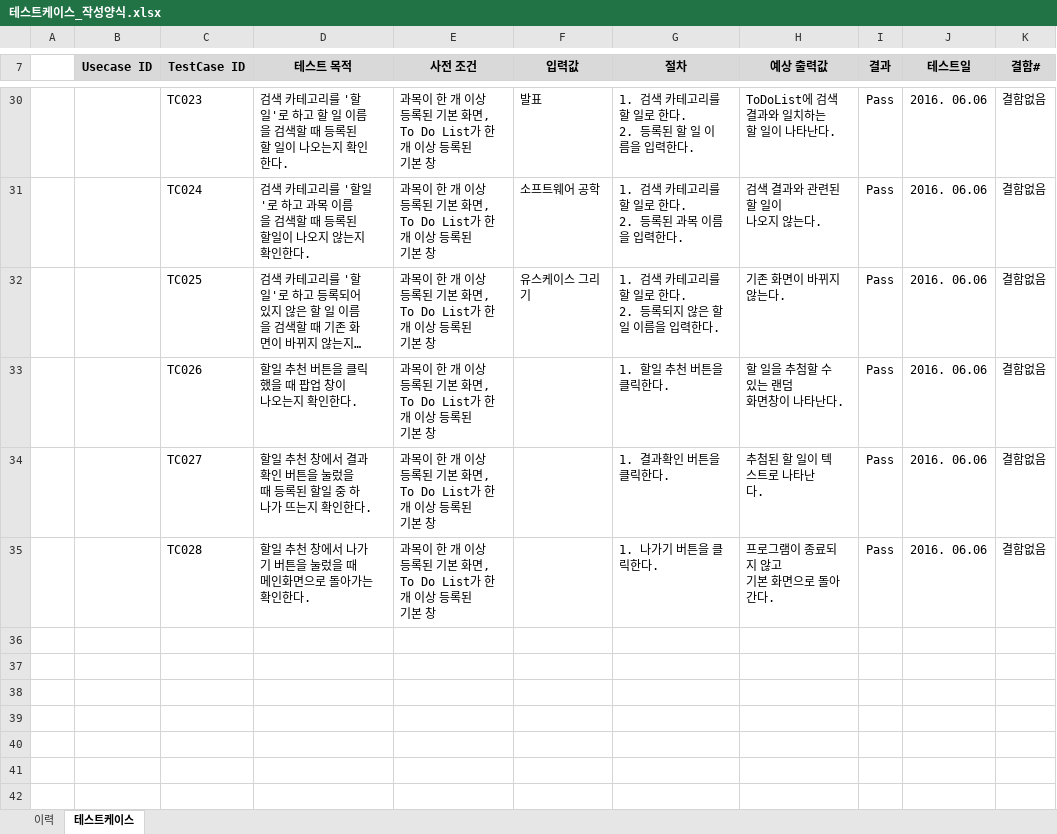
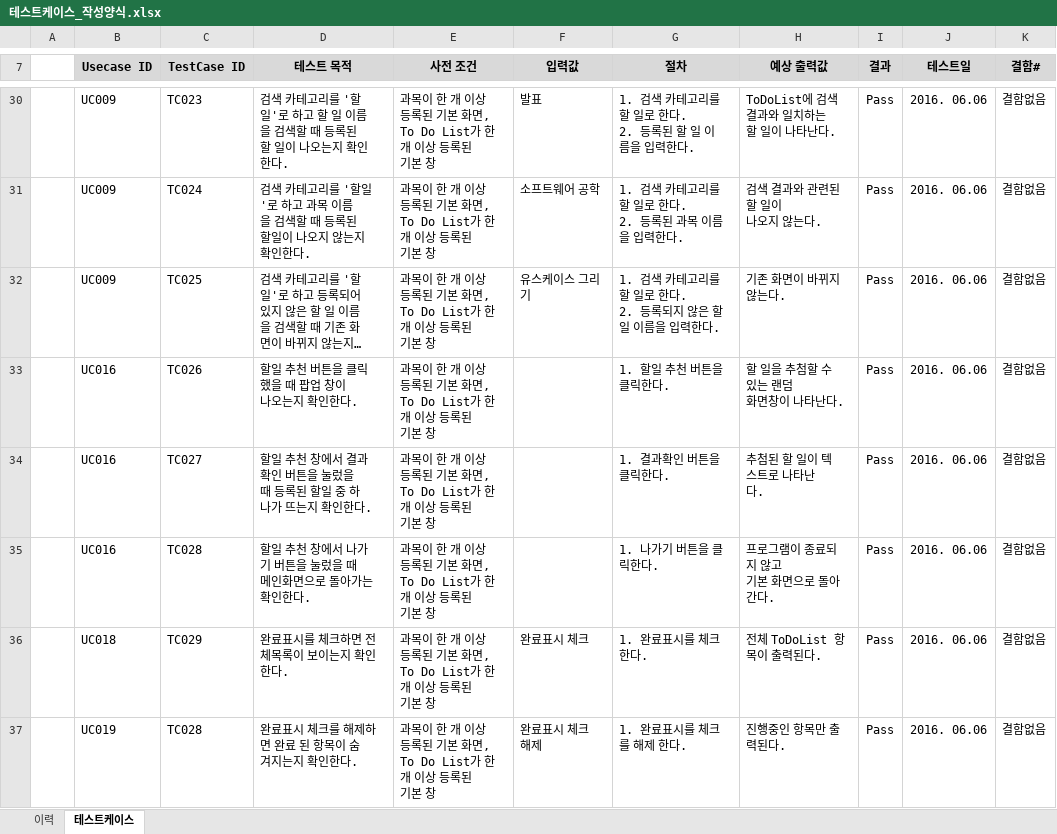
Before and after one commit to SE-admin/SE2017_2_mousai, an Excel workbook: doc/4_ 테스트케이스 및 테스트결과보고서/테스트케이스_작성양식.xlsx, sheet 테스트케이스, drawn as a sheet; only a part is shown, gaps mark what is left out; long unchanged cells end in …; values as stored, in another font and other column widths than the file's, no borders; ↵ is a line break in a cell; the diff covers the shown part only; the diff names each change by its address in the sheet, - before the commit and + after, or states it on an @@ line.

```diff
--- a/doc/4_ 테스트케이스 및 테스트결과보고서/테스트케이스_작성양식.xlsx (sheet 테스트케이스)
+++ b/doc/4_ 테스트케이스 및 테스트결과보고서/테스트케이스_작성양식.xlsx (sheet 테스트케이스)
-B30:B32 (Usecase ID): (empty)
+B30:B32 (Usecase ID): UC009
-B33:B35 (Usecase ID): (empty)
+B33:B35 (Usecase ID): UC016
+row 36:  | UC018 | TC029 | 완료표시를 체크하면 전체목록이 보이는지 확인한다. | 과목이 한 개 이상 등록된 기본 화면, ↵ To Do List가 한 개 이상 등록된 ↵ 기본 창 | 완료표시 체크 | 1. 완료표시를 체크한다. | 전체 ToDoList 항목이 출력된다. | Pass | 2016. 06.06 | 결함없음
+row 37:  | UC019 | TC028 | 완료표시 체크를 해제하면 완료 된 항목이 숨겨지는지 확인한다. | 과목이 한 개 이상 등록된 기본 화면, ↵ To Do List가 한 개 이상 등록된 ↵ 기본 창 | 완료표시 체크 해제 | 1. 완료표시를 체크를 해제 한다. | 진행중인 항목만 출력된다. | Pass | 2016. 06.06 | 결함없음
```
Also changed, not shown: 25 edited cells elsewhere in this sheet.
